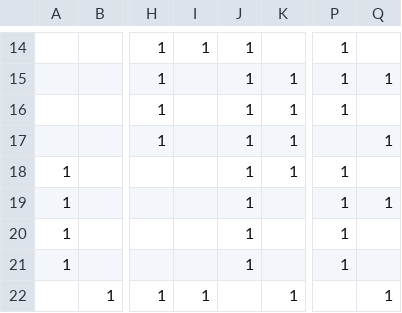
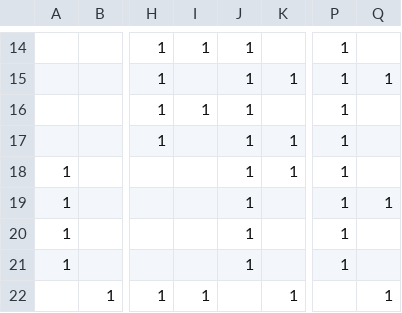
Before and after one commit to mirakui/misc, a CSV file: speedcubing/data/oll_states.csv, drawn as a sheet; only a part is shown, gaps mark what is left out; the diff names each change by its address in the sheet, - before the commit and + after, or states it on an @@ line.

```diff
--- a/speedcubing/data/oll_states.csv
+++ b/speedcubing/data/oll_states.csv
-I16: (empty)
+I16: 1
-K16: 1
+K16: (empty)
-P17: (empty)
+P17: 1
-Q17: 1
+Q17: (empty)
```
Also changed, not shown: 1 other file.
